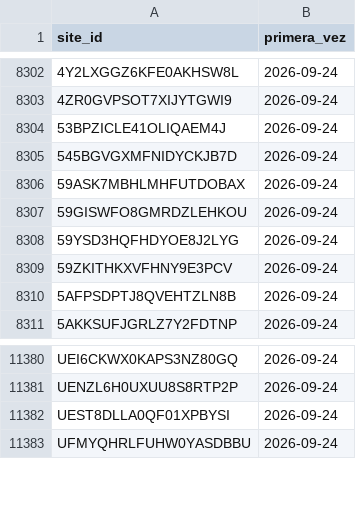
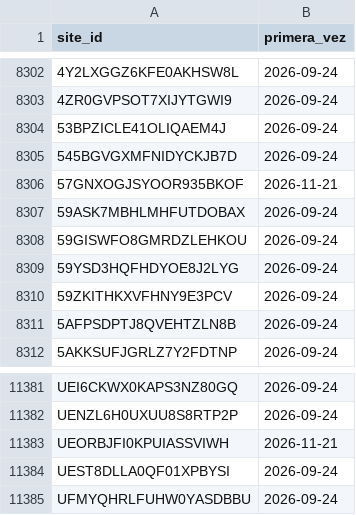
Before and after one commit to hamilton-insights/energia-en-ruta, a CSV file: ref/recarga_altas.csv, drawn as a sheet; only a part is shown, gaps mark what is left out.

```diff
--- a/ref/recarga_altas.csv
+++ b/ref/recarga_altas.csv
@@ -8305,2 +8305,3 @@ site_id,primera_vez
 545BGVGXMFNIDYCKJB7D,2026-09-24
+57GNXOGJSYOOR935BKOF,2026-11-21
 59ASK7MBHLMHFUTDOBAX,2026-09-24
@@ -11381,2 +11382,3 @@ UEI6CKWX0KAPS3NZ80GQ,2026-09-24
 UENZL6H0UXUU8S8RTP2P,2026-09-24
+UEORBJFI0KPUIASSVIWH,2026-11-21
 UEST8DLLA0QF01XPBYSI,2026-09-24
```
Also changed, not shown: site/data/c_historico_espana.csv, 7 other files.
